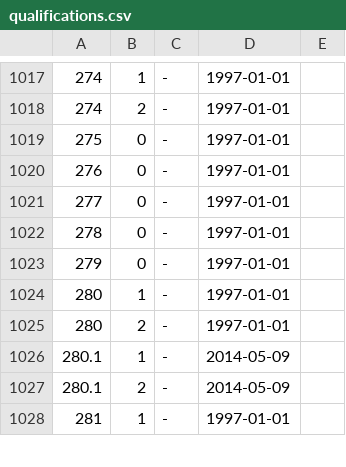
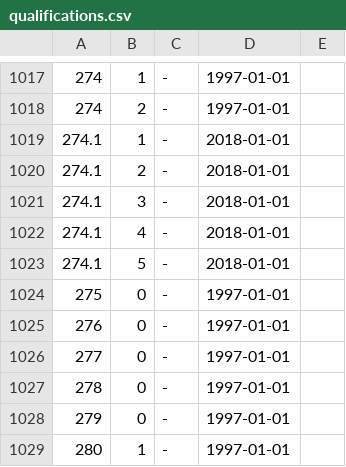
Before and after one commit to maNULL/criminal_code, a CSV file: qualifications.csv, drawn as a sheet; only a part is shown, gaps mark what is left out; the shorter side is filled out with more unchanged rows; the diff names each change by its address in the sheet, - before the commit and + after, or states it on an @@ line.

Commit message:
№194-ФЗ от 26.07.2017

```diff
--- a/qualifications.csv
+++ b/qualifications.csv
+row 1019: 274.1 | 1 | - | 2018-01-01
+row 1020: 274.1 | 2 | - | 2018-01-01
+row 1021: 274.1 | 3 | - | 2018-01-01
+row 1022: 274.1 | 4 | - | 2018-01-01
+row 1023: 274.1 | 5 | - | 2018-01-01
```
